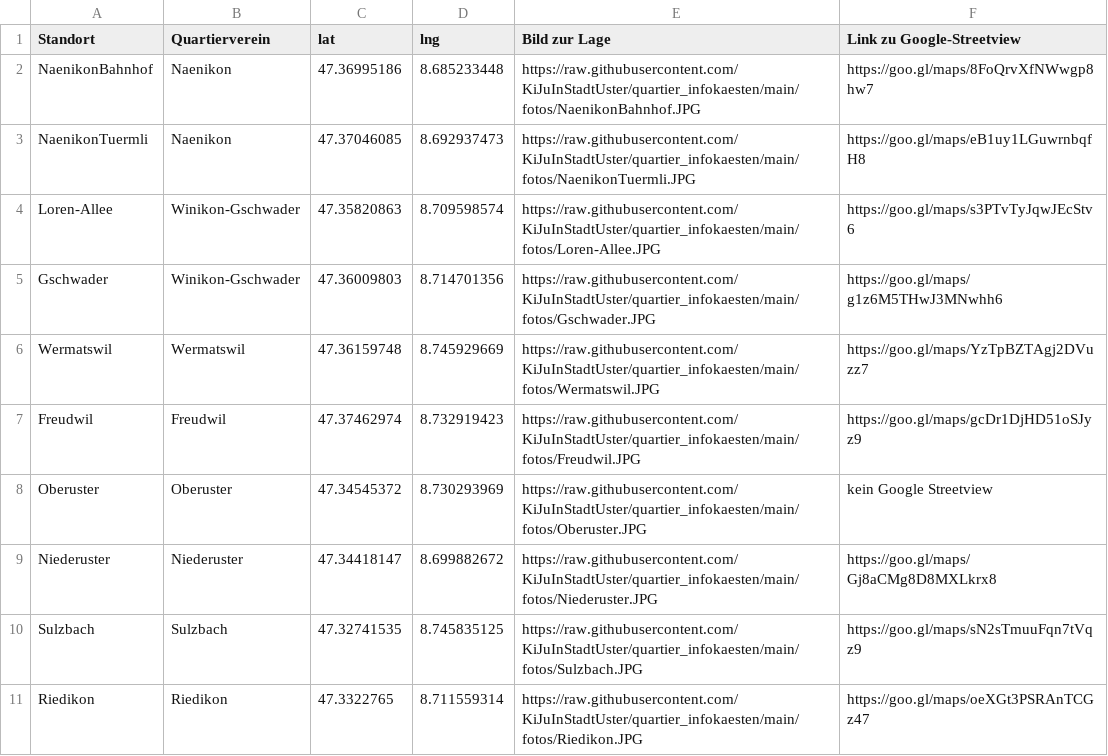
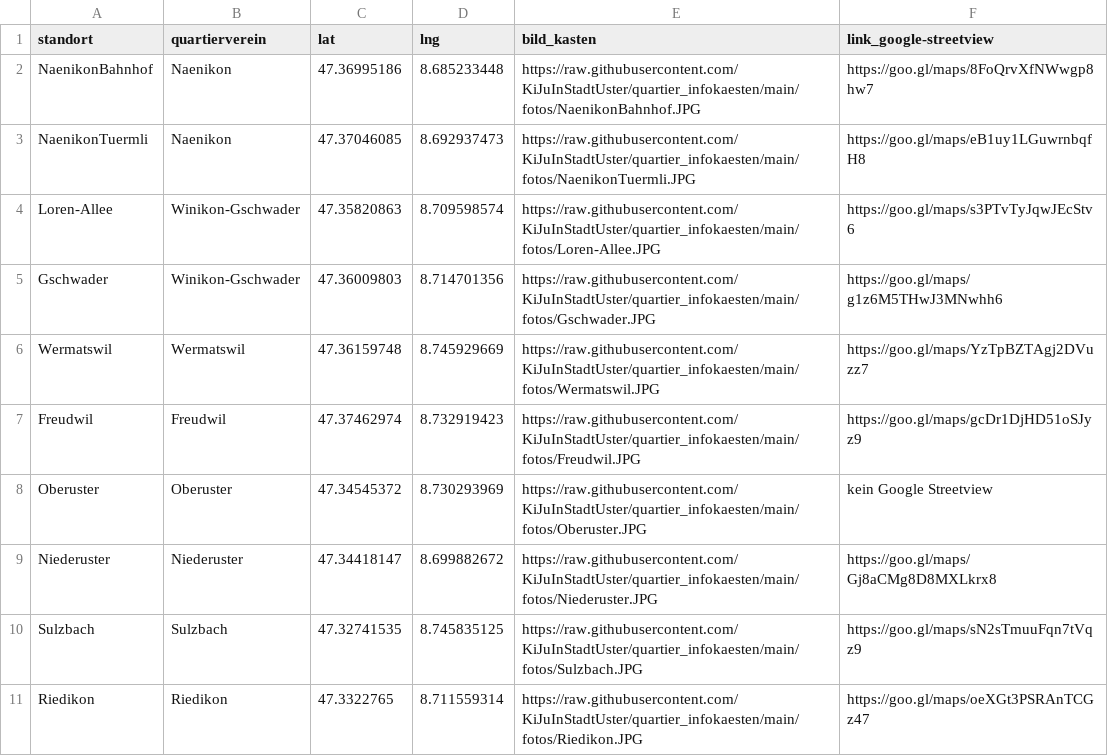
Before and after one commit to GesellschaftStadtUster/quartier_infokaesten, a CSV file: liste_quartierinfokaesten_20210319.csv, drawn as a sheet.

Commit message:
Update liste_quartierinfokaesten_20210319.csv

```diff
--- a/liste_quartierinfokaesten_20210319.csv
+++ b/liste_quartierinfokaesten_20210319.csv
@@ -1,2 +1,2 @@
-Standort;Quartierverein;lat;lng;Bild zur Lage;Link zu Google-Streetview
+standort;quartierverein;lat;lng;bild_kasten;link_google-streetview
 NaenikonBahnhof;Naenikon;47.36995186;8.685233448;https://raw.githubusercontent.com/KiJuInStadtUster/quartier_infokaesten/main/fotos/NaenikonBahnhof.JPG;https://goo.gl/maps/8FoQrvXfNWwgp8hw7
```
